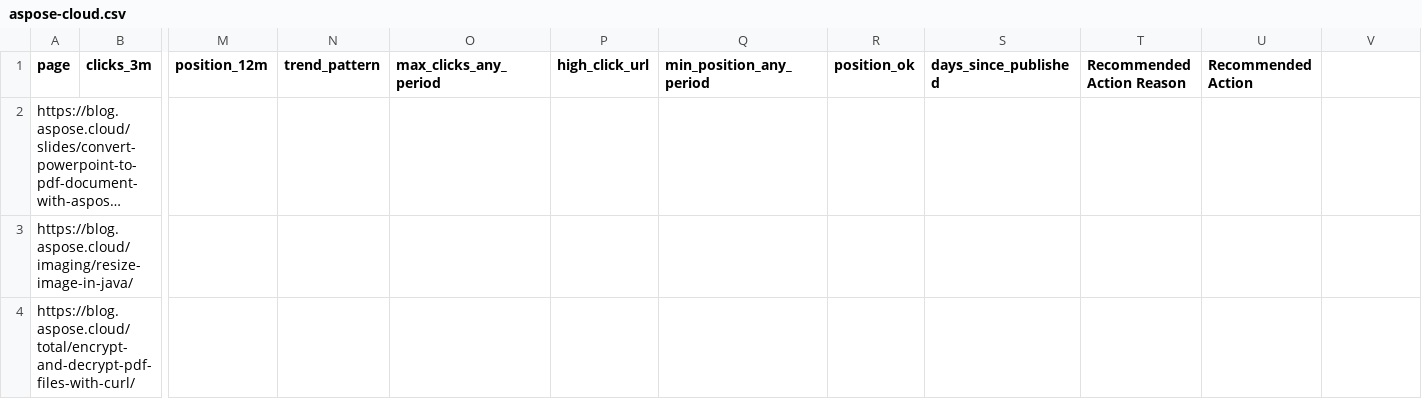
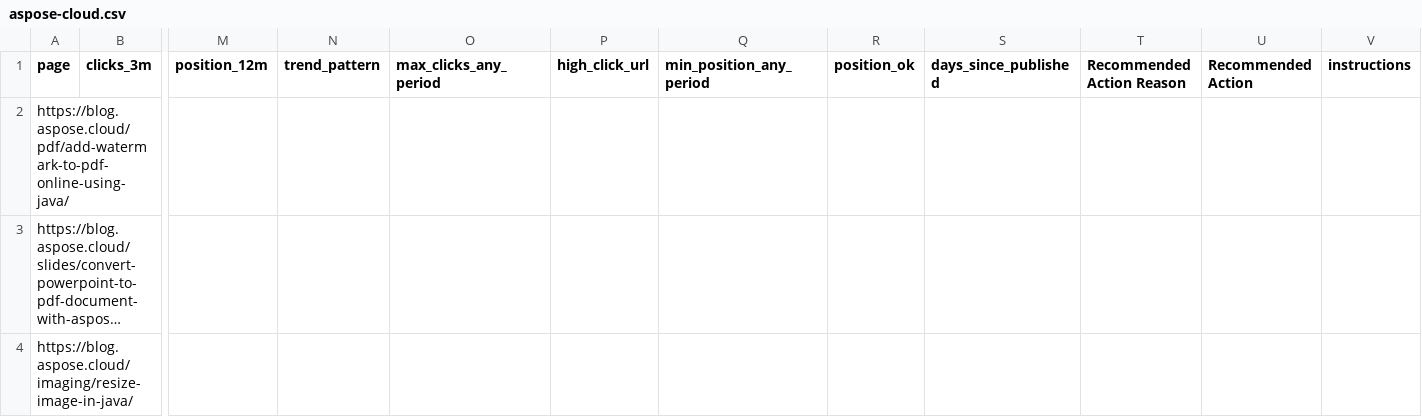
Before and after one commit to conholdate/blog-optimization-agent, a CSV file: csv/aspose-cloud.csv, drawn as a sheet; only a part is shown, gaps mark what is left out; the shorter side is filled out with more unchanged rows; long unchanged cells end in …; rows hold the shown columns only; the diff names each change by its address in the sheet, - before the commit and + after, or states it on an @@ line.

Commit message:
Add https://blog.aspose.cloud/pdf/add-watermark-to-pdf-online-using-java/ to optimization queue (dashboard)

```diff
--- a/csv/aspose-cloud.csv
+++ b/csv/aspose-cloud.csv
-V1: (empty)
+V1: instructions
+row 2: https://blog.aspose.cloud/pdf/add-watermark-to-pdf-online-using-java/
```
